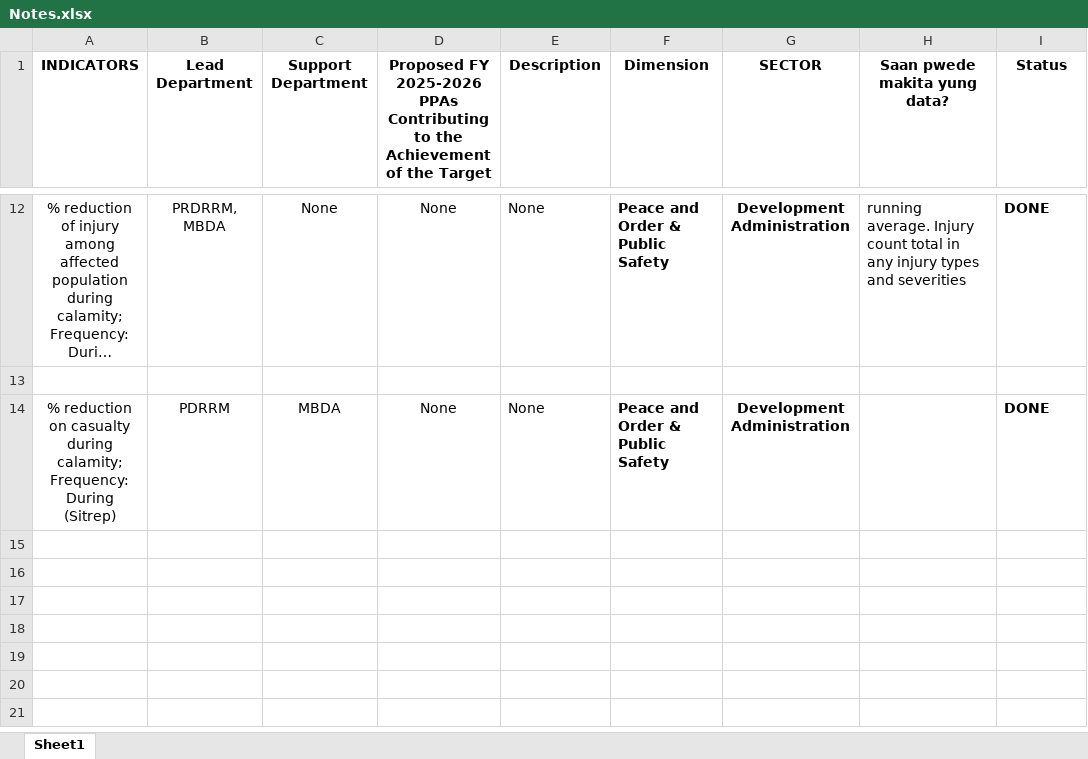
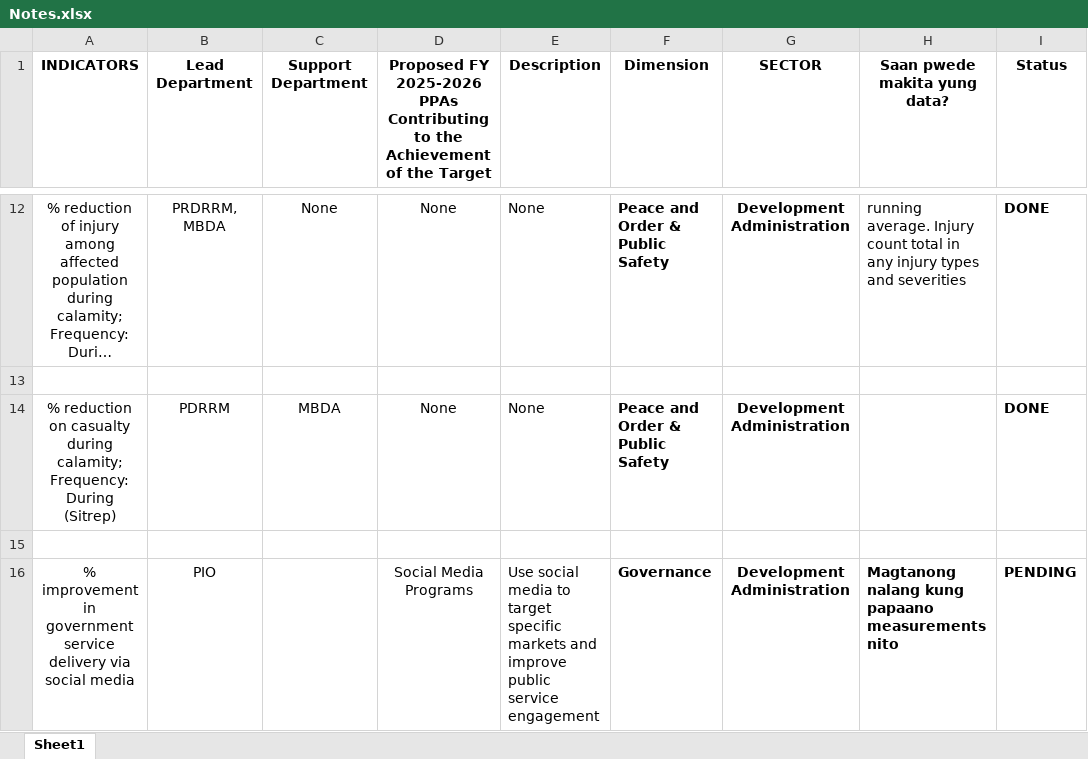
Before and after one commit to christiane-bacani/Data-Bank-System, an Excel workbook: notes/Notes.xlsx, sheet Sheet1, drawn as a sheet; only a part is shown, gaps mark what is left out; long unchanged cells end in …; values as stored, in another font and other column widths than the file's, no borders; the diff names each change by its address in the sheet, - before the commit and + after, or states it on an @@ line.

Commit message:
Added new row to the `notes/Notes.xlsx` spreadsheet

```diff
--- a/notes/Notes.xlsx (sheet Sheet1)
+++ b/notes/Notes.xlsx (sheet Sheet1)
+row 15: (empty)
+row 16: % improvement in government service delivery via social media | PIO |  | Social Media Programs | Use social media to target specific markets and improve public service engagement | Governance | Development Administration | Magtanong nalang kung papaano measurements nito | PENDING
```
